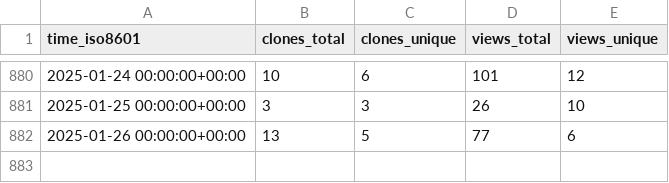
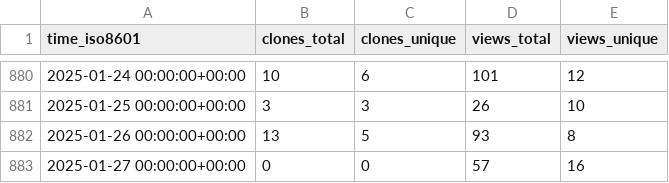
Before and after one commit to PetervanLunteren/EcoAssist, a CSV file: PetervanLunteren/EcoAssist/ghrs-data/views_clones_aggregate.csv, drawn as a sheet; only a part is shown, gaps mark what is left out.

```diff
--- a/PetervanLunteren/EcoAssist/ghrs-data/views_clones_aggregate.csv
+++ b/PetervanLunteren/EcoAssist/ghrs-data/views_clones_aggregate.csv
@@ -881,2 +881,3 @@ time_iso8601,clones_total,clones_unique,views_total,views_unique
 2025-01-25 00:00:00+00:00,3,3,26,10
-2025-01-26 00:00:00+00:00,13,5,77,6
+2025-01-26 00:00:00+00:00,13,5,93,8
+2025-01-27 00:00:00+00:00,0,0,57,16
```
Also changed, not shown: 1 other file.
